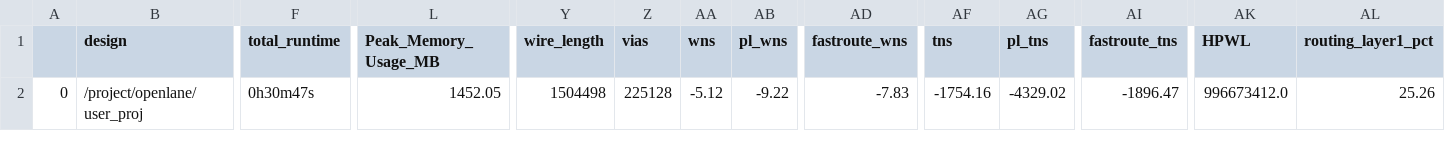
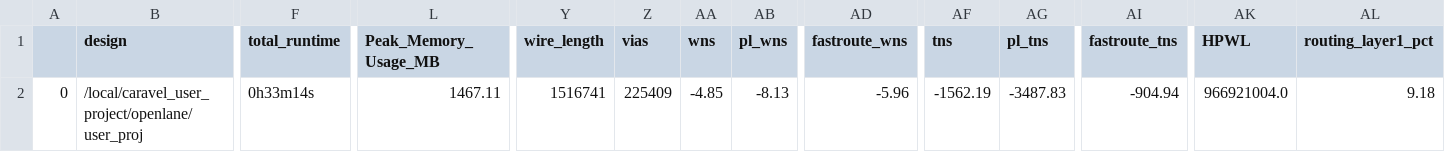
Before and after one commit to hhj1107/junga_soc_mpw4, a CSV file: signoff/user_proj/final_summary_report.csv, drawn as a sheet; only a part is shown, gaps mark what is left out; the diff covers the shown part only; the diff names each change by its address in the sheet, - before the commit and + after, or states it on an @@ line.

```diff
--- a/signoff/user_proj/final_summary_report.csv
+++ b/signoff/user_proj/final_summary_report.csv
-B2 (design): /project/openlane/user_proj
+B2 (design): /local/caravel_user_project/openlane/user_proj
-F2 (total_runtime): 0h30m47s
+F2 (total_runtime): 0h33m14s
-L2 (Peak_Memory_Usage_MB): 1452.05
+L2 (Peak_Memory_Usage_MB): 1467.11
-Y2 (wire_length): 1504498
+Y2 (wire_length): 1516741
-Z2 (vias): 225128
+Z2 (vias): 225409
-AA2 (wns): -5.12
+AA2 (wns): -4.85
-AB2 (pl_wns): -9.22
+AB2 (pl_wns): -8.13
-AD2 (fastroute_wns): -7.83
+AD2 (fastroute_wns): -5.96
-AF2 (tns): -1754.16
+AF2 (tns): -1562.19
-AG2 (pl_tns): -4329.02
+AG2 (pl_tns): -3487.83
-AI2 (fastroute_tns): -1896.47
+AI2 (fastroute_tns): -904.94
-AK2 (HPWL): 996673412.0
+AK2 (HPWL): 966921004.0
-AL2 (routing_layer1_pct): 25.26
+AL2 (routing_layer1_pct): 9.18
```
Also changed, not shown: 4 edited cells elsewhere in this file, signoff/user_project_wrapper/final_summary_report.csv, 18 other files.
